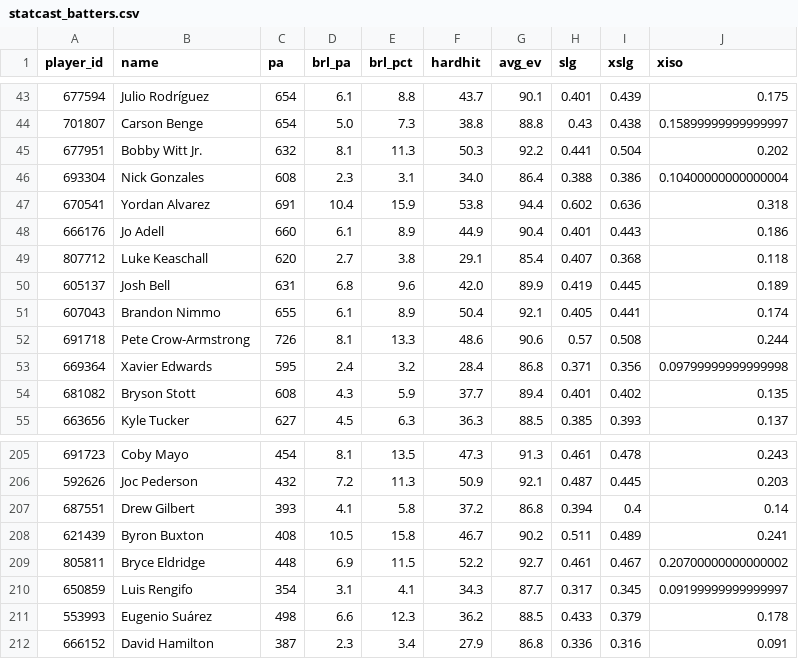
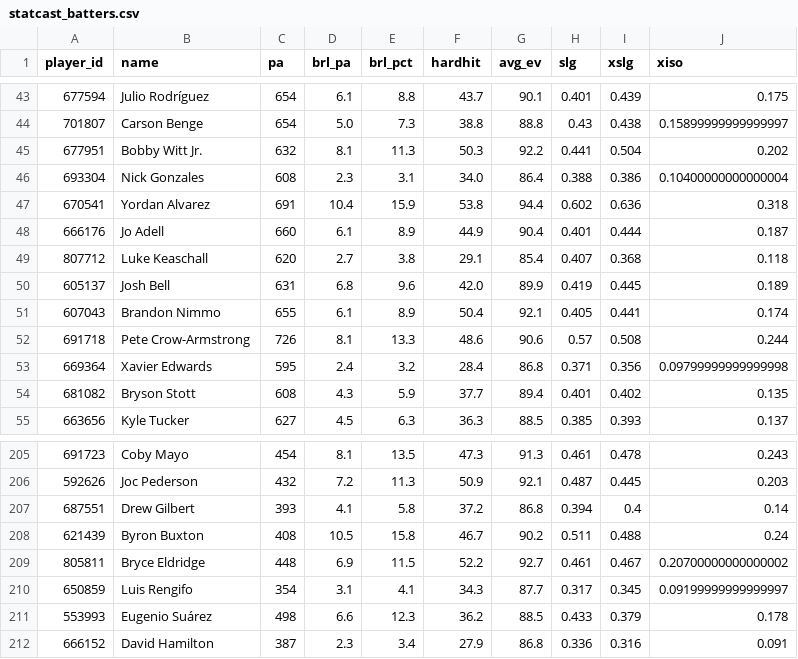
Before and after one commit to drshawnhall20176/DrHallMLBDashboard, a CSV file: data/statcast_batters.csv, drawn as a sheet; only a part is shown, gaps mark what is left out.

```diff
--- a/data/statcast_batters.csv
+++ b/data/statcast_batters.csv
@@ -47,3 +47,3 @@ player_id,name,pa,brl_pa,brl_pct,hardhit,avg_ev,slg,xslg,xiso
 670541,Yordan Alvarez,691,10.4,15.9,53.8,94.4,0.602,0.636,0.318
-666176,Jo Adell,660,6.1,8.9,44.9,90.4,0.401,0.443,0.186
+666176,Jo Adell,660,6.1,8.9,44.9,90.4,0.401,0.444,0.187
 807712,Luke Keaschall,620,2.7,3.8,29.1,85.4,0.407,0.368,0.118
@@ -207,3 +207,3 @@ player_id,name,pa,brl_pa,brl_pct,hardhit,avg_ev,slg,xslg,xiso
 687551,Drew Gilbert,393,4.1,5.8,37.2,86.8,0.394,0.4,0.14
-621439,Byron Buxton,408,10.5,15.8,46.7,90.2,0.511,0.489,0.241
+621439,Byron Buxton,408,10.5,15.8,46.7,90.2,0.511,0.488,0.24
 805811,Bryce Eldridge,448,6.9,11.5,52.2,92.7,0.461,0.467,0.20700000000000002
```
